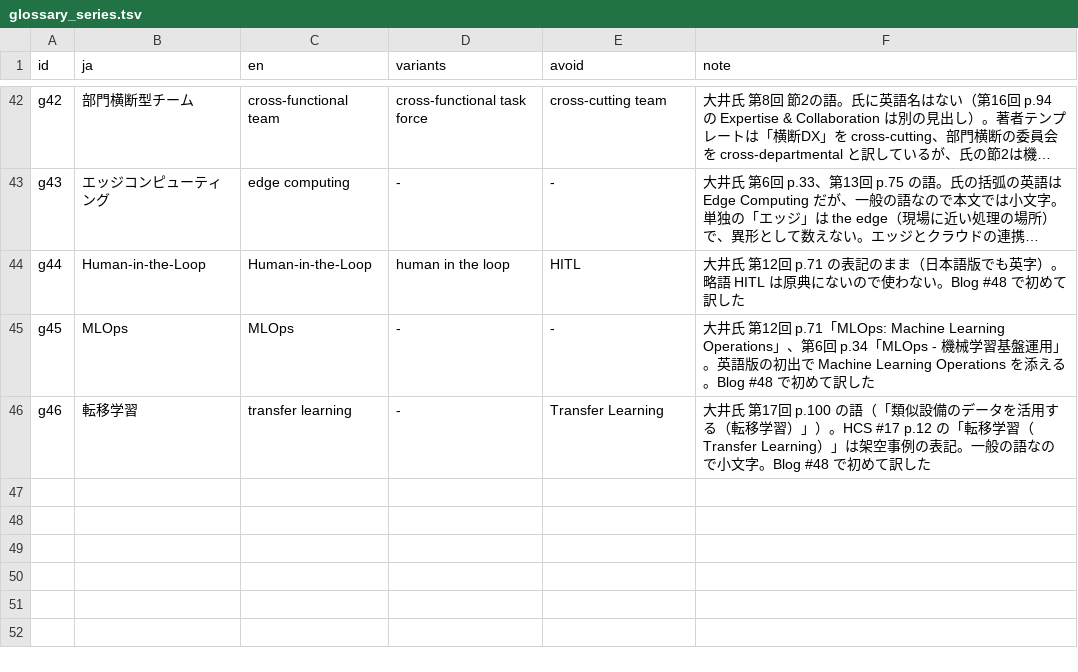
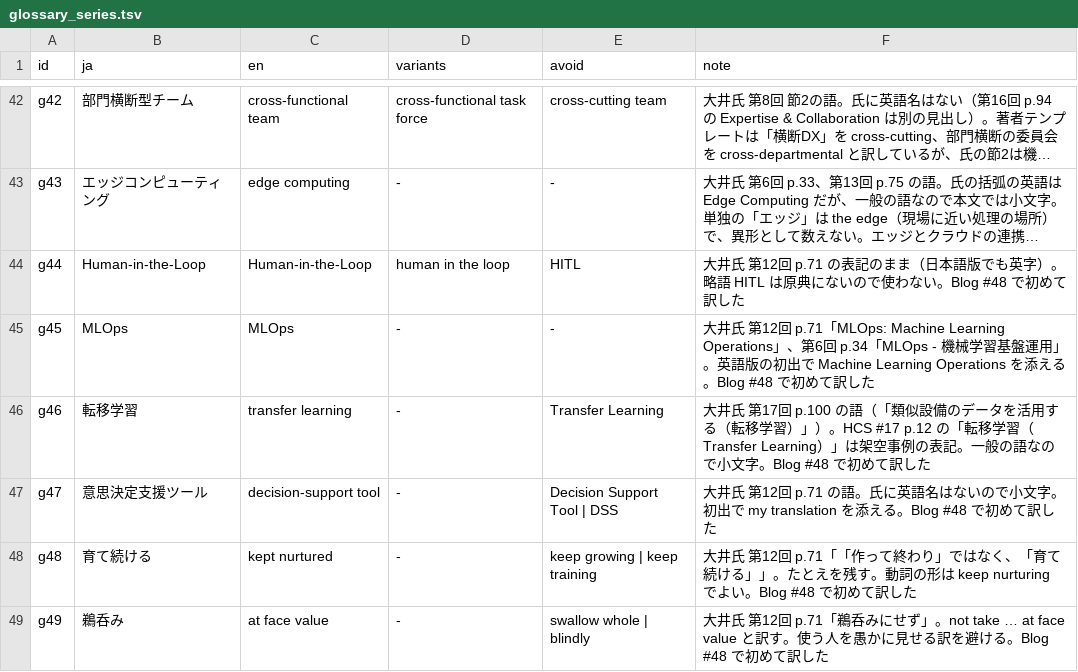
Before and after one commit to ayako-iuchi/phm-case-kit, a TSV file: register/glossary_series.tsv, drawn as a sheet; only a part is shown, gaps mark what is left out; long unchanged cells end in …; the diff names each change by its address in the sheet, - before the commit and + after, or states it on an @@ line.

```diff
--- a/register/glossary_series.tsv
+++ b/register/glossary_series.tsv
+row 47: g47 | 意思決定支援ツール | decision-support tool | - | Decision Support Tool | DSS | 大井氏 第12回 p.71 の語。氏に英語名はないので小文字。初出で my translation を添える。Blog #48 で初めて訳した
+row 48: g48 | 育て続ける | kept nurtured | - | keep growing | keep training | 大井氏 第12回 p.71「「作って終わり」ではなく、「育て続ける」」。たとえを残す。動詞の形は keep nurturing でよい。Blog #48 で初めて訳した
+row 49: g49 | 鵜呑み | at face value | - | swallow whole | blindly | 大井氏 第12回 p.71「鵜呑みにせず」。not take … at face value と訳す。使う人を愚かに見せる訳を避ける。Blog #48 で初めて訳した
```
